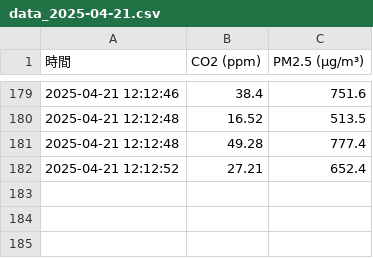
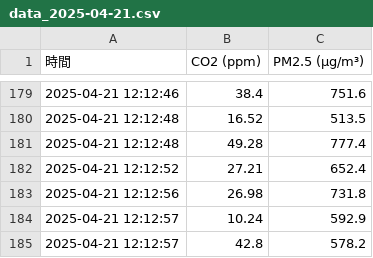
Before and after one commit to Sethjesus/JNC, a CSV file: data_2025-04-21.csv, drawn as a sheet; only a part is shown, gaps mark what is left out; the diff names each change by its address in the sheet, - before the commit and + after, or states it on an @@ line.

Commit message:
📈 自動更新 data_2025-04-21.csv 2025-04-21 12:12:58.189308

```diff
--- a/data_2025-04-21.csv
+++ b/data_2025-04-21.csv
+row 183: 2025-04-21 12:12:56 | 26.98 | 731.8
+row 184: 2025-04-21 12:12:57 | 10.24 | 592.9
+row 185: 2025-04-21 12:12:57 | 42.8 | 578.2
```
